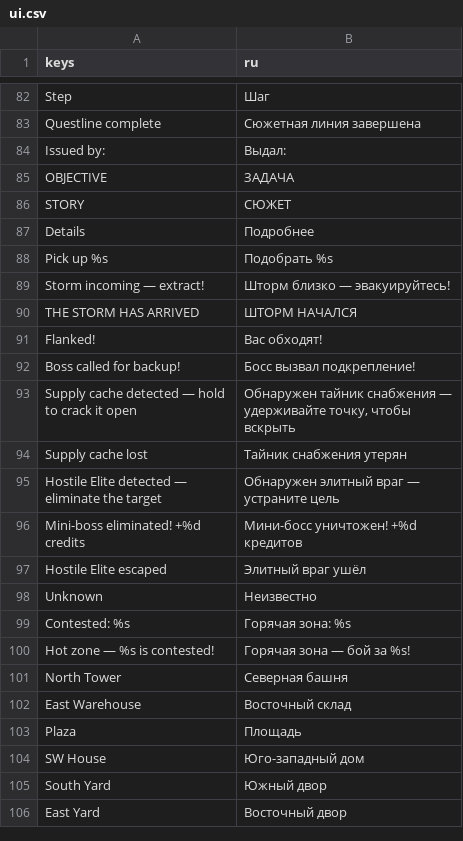
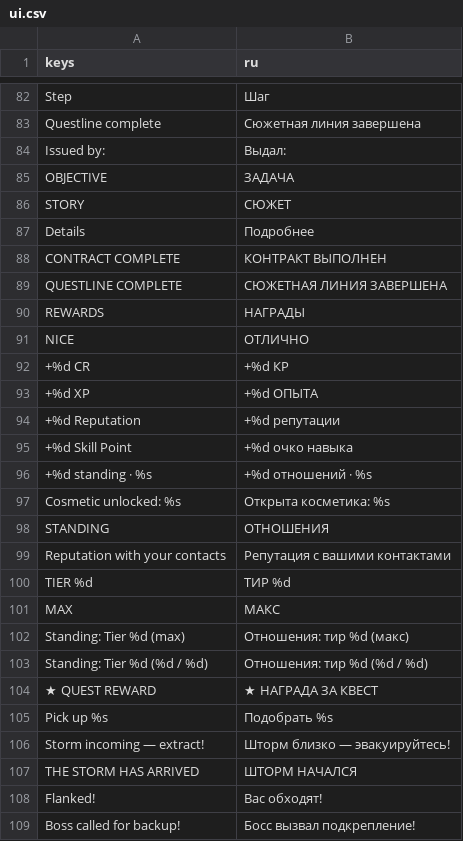
Before and after one commit to ASIMER/hype_game, a CSV file: locale/ui.csv, drawn as a sheet; only a part is shown, gaps mark what is left out; the shorter side is filled out with more unchanged rows; the diff names each change by its address in the sheet, - before the commit and + after, or states it on an @@ line.

```diff
--- a/locale/ui.csv
+++ b/locale/ui.csv
+row 88: CONTRACT COMPLETE | КОНТРАКТ ВЫПОЛНЕН
+row 89: QUESTLINE COMPLETE | СЮЖЕТНАЯ ЛИНИЯ ЗАВЕРШЕНА
+row 90: REWARDS | НАГРАДЫ
+row 91: NICE | ОТЛИЧНО
+row 92: +%d CR | +%d КР
+row 93: +%d XP | +%d ОПЫТА
+row 94: +%d Reputation | +%d репутации
+row 95: +%d Skill Point | +%d очко навыка
+row 96: +%d standing · %s | +%d отношений · %s
+row 97: Cosmetic unlocked: %s | Открыта косметика: %s
+row 98: STANDING | ОТНОШЕНИЯ
+row 99: Reputation with your contacts | Репутация с вашими контактами
+row 100: TIER %d | ТИР %d
+row 101: MAX | МАКС
+row 102: Standing: Tier %d (max) | Отношения: тир %d (макс)
+row 103: Standing: Tier %d (%d / %d) | Отношения: тир %d (%d / %d)
+row 104: ★ QUEST REWARD | ★ НАГРАДА ЗА КВЕСТ
```
Also changed, not shown: 32 other files.
